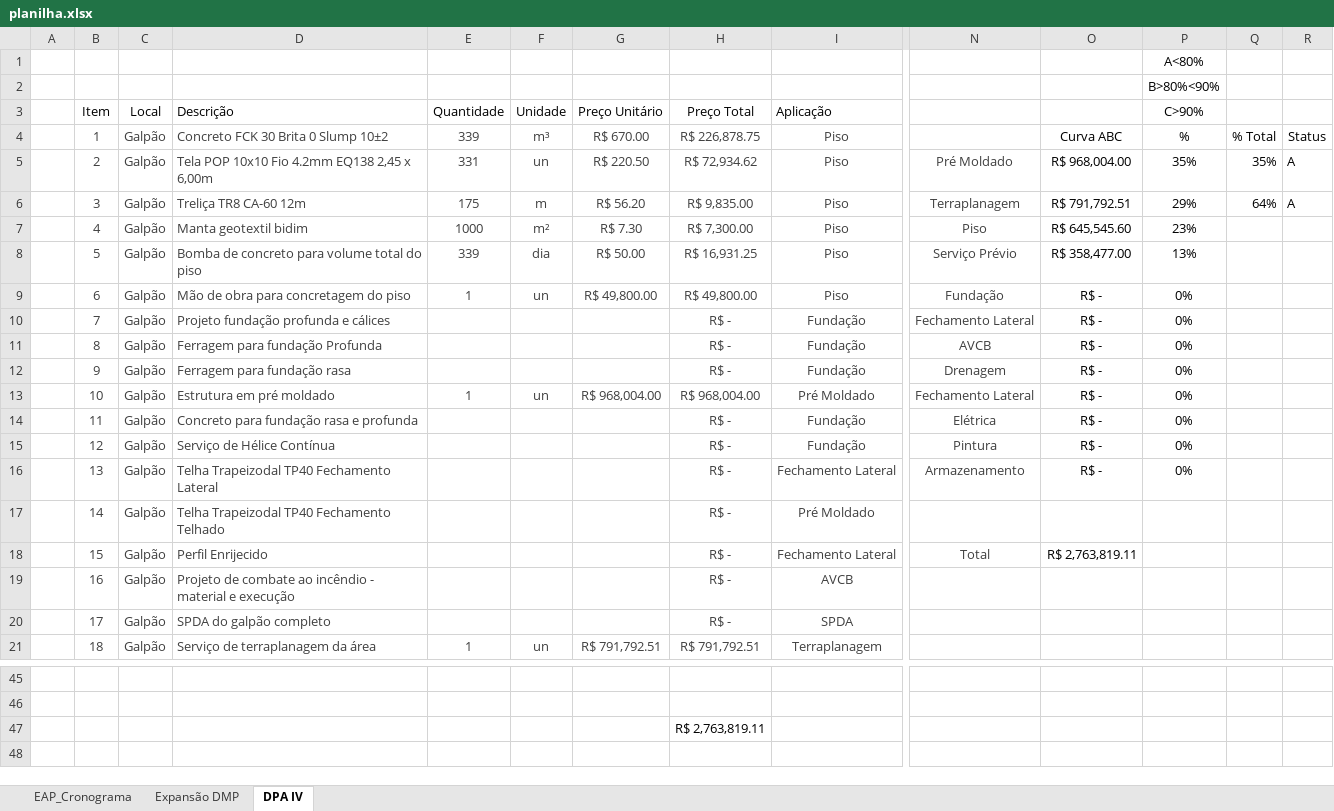
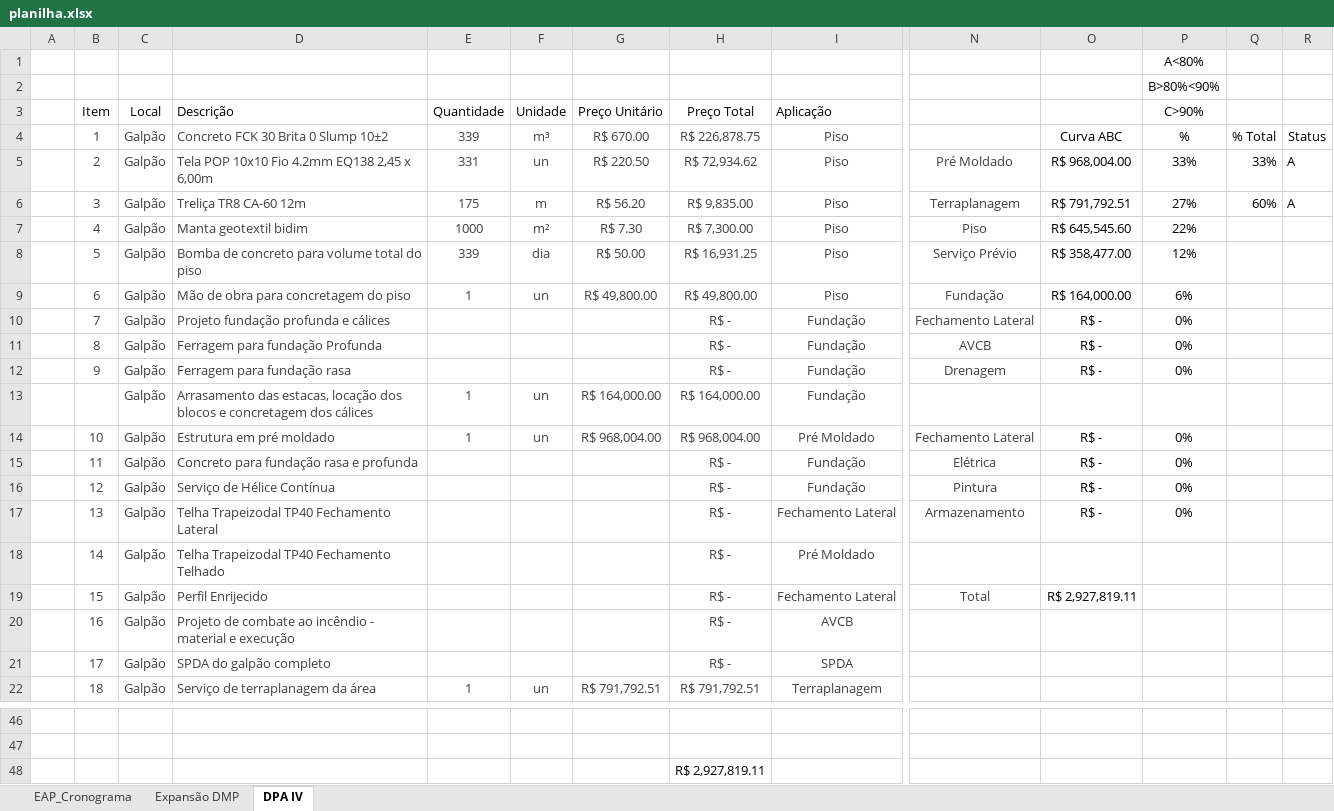
Before and after one commit to Geanfer10/-painel-curva-abc, an Excel workbook: dados/planilha.xlsx, sheet DPA IV, drawn as a sheet; only a part is shown, gaps mark what is left out; values as stored, in another font and other column widths than the file's, no borders; table styles not drawn; addresses are those after the commit; rows hold the shown columns only; the diff names each change by its address in the sheet, - before the commit and + after, or states it on an @@ line.

```diff
--- a/dados/planilha.xlsx (sheet DPA IV)
+++ b/dados/planilha.xlsx (sheet DPA IV)
-P5 (C>90%): 35%
+P5 (C>90%): 33%
-Q5: 35%
+Q5: 33%
-P6 (C>90%): 29%
+P6 (C>90%): 27%
-Q6: 64%
+Q6: 60%
-P7 (C>90%): 23%
+P7 (C>90%): 22%
-P8 (C>90%): 13%
+P8 (C>90%): 12%
-O9: R$ -
+O9: R$ 164,000.00
-P9 (C>90%): 0%
+P9 (C>90%): 6%
+row 13:  |  | Galpão | Arrasamento das estacas, locação dos blocos e concretagem dos cálices | 1 | un | R$ 164,000.00 | R$ 164,000.00 | Fundação
-O19: R$ 2,763,819.11
+O19: R$ 2,927,819.11
-H48 (Preço Total): R$ 2,763,819.11
+H48 (Preço Total): R$ 2,927,819.11
```
Also changed, not shown: sheet Expansão DMP, formulas that keep their value, hidden cells.
